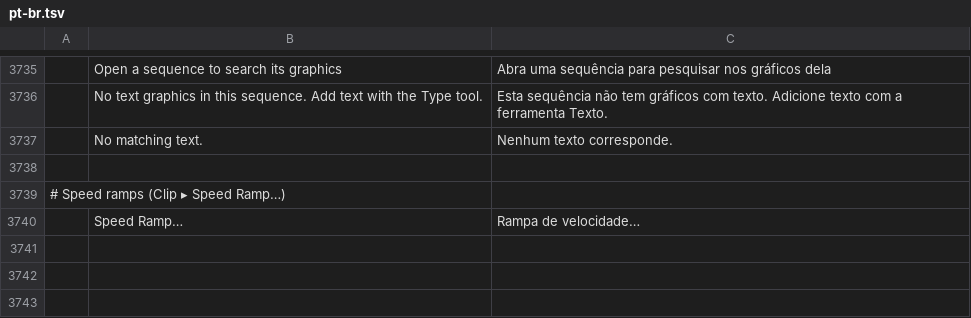
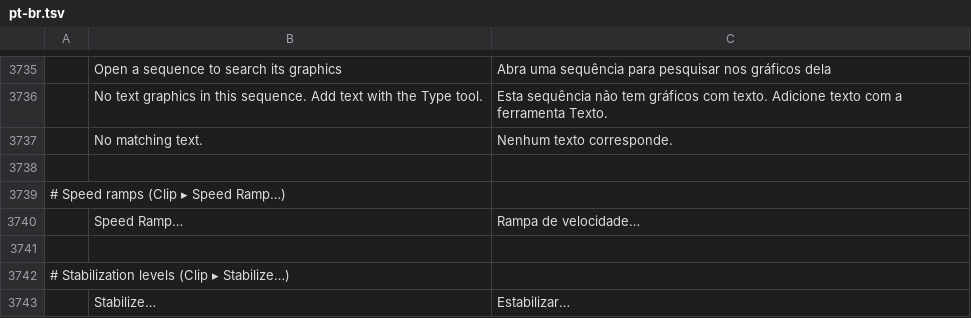
Before and after one commit to moheshmohan/AutoCut, a TSV file: crates/ui-egui/src/i18n/pt-br.tsv, drawn as a sheet; only a part is shown, gaps mark what is left out.

```diff
--- a/crates/ui-egui/src/i18n/pt-br.tsv
+++ b/crates/ui-egui/src/i18n/pt-br.tsv
@@ -3740 +3740,4 @@
 	Speed Ramp…	Rampa de velocidade…
+
+# Stabilization levels (Clip ▸ Stabilize…)
+	Stabilize…	Estabilizar…
```
Also changed, not shown: crates/ui-egui/src/i18n/es.tsv, crates/ui-egui/src/i18n/ja.tsv, 9 other files.
